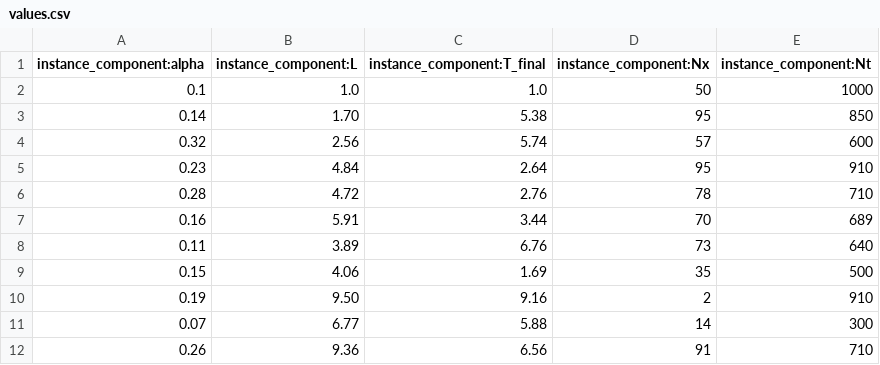
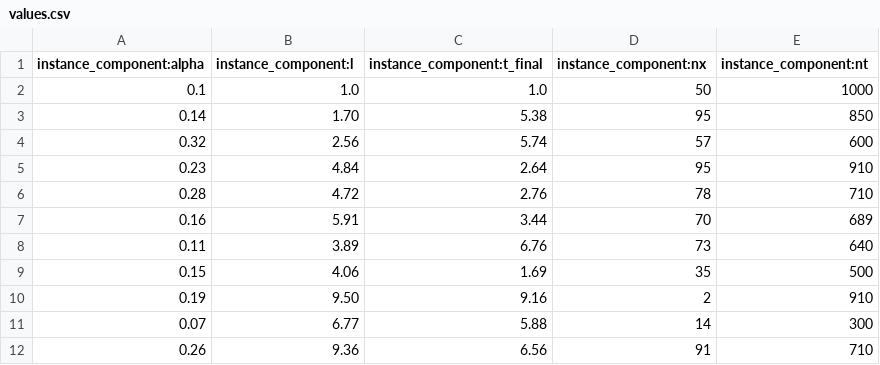
Before and after one commit to HPC-SimTools/IPS-framework, a CSV file: examples-proposed/024-aggregated-compute-ensemble/values.csv, drawn as a sheet.

Commit message:
Corrected column names

```diff
--- a/examples-proposed/024-aggregated-compute-ensemble/values.csv
+++ b/examples-proposed/024-aggregated-compute-ensemble/values.csv
@@ -1,2 +1,2 @@
-instance_component:alpha, instance_component:L, instance_component:T_final,instance_component:Nx,instance_component:Nt
+instance_component:alpha, instance_component:l, instance_component:t_final,instance_component:nx,instance_component:nt
 0.1, 1.0, 1.0, 50, 1000
```
